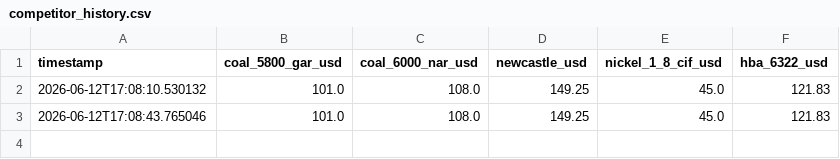
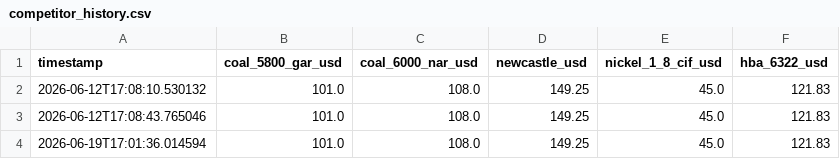
Before and after one commit to reyzheconares-cyber/econares-workspace, a CSV file: intelligence/competitor/competitor_history.csv, drawn as a sheet.

```diff
--- a/intelligence/competitor/competitor_history.csv
+++ b/intelligence/competitor/competitor_history.csv
@@ -3 +3,2 @@ timestamp,coal_5800_gar_usd,coal_6000_nar_usd,newcastle_usd,nickel_1_8_cif_usd,h
 2026-06-12T17:08:43.765046,101.0,108.0,149.25,45.0,121.83
+2026-06-19T17:01:36.014594,101.0,108.0,149.25,45.0,121.83
```
Also changed, not shown: 1 other file.
